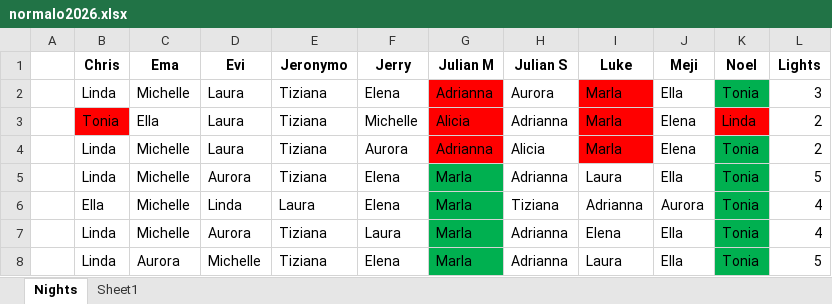
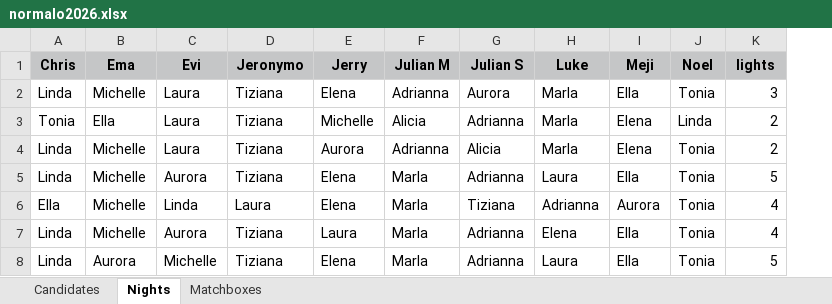
Before and after one commit to proxophy/aytogermany, an Excel workbook: data/normalo2026.xlsx, sheet Nights, drawn as a sheet; values as stored, in another font and other column widths than the file's, no borders; removed rows and columns are numbered as before the commit, all else as after; the diff names each change by its address in the sheet, - before the commit and + after, or states it on an @@ line.

```diff
--- a/data/normalo2026.xlsx (sheet Nights)
+++ b/data/normalo2026.xlsx (sheet Nights)
-sheet tab: Sheet1
+sheet tab: Candidates
+sheet tab: Matchboxes
-column A, empty
-A1:K1 fill: none
+A1:K1 fill: #C5C6C7
-K1: Lights
+K1: lights
-F2:F4 fill: #FF0000
+F2:F4 fill: none
-H2:H4 fill: #FF0000
+H2:H4 fill: none
-J2 fill: #00B050
+J2 fill: none
-A3 fill: #FF0000
+A3 fill: none
-J3 fill: #FF0000
+J3 fill: none
-J4:J8 fill: #00B050
+J4:J8 fill: none
-F5:F8 fill: #00B050
+F5:F8 fill: none
```
Also changed, not shown: data/normalo2020.xlsx, data/normalo2023.xlsx, 35 other files.
